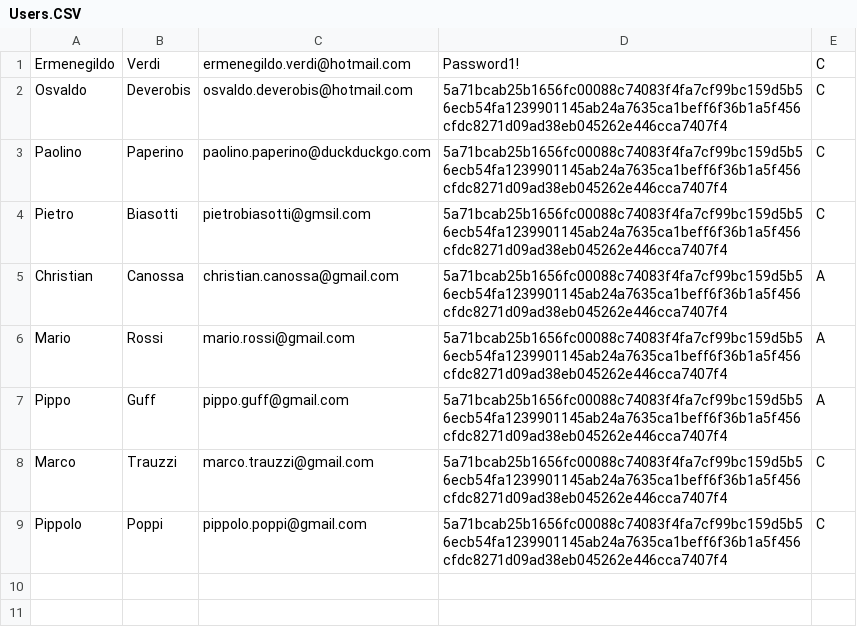
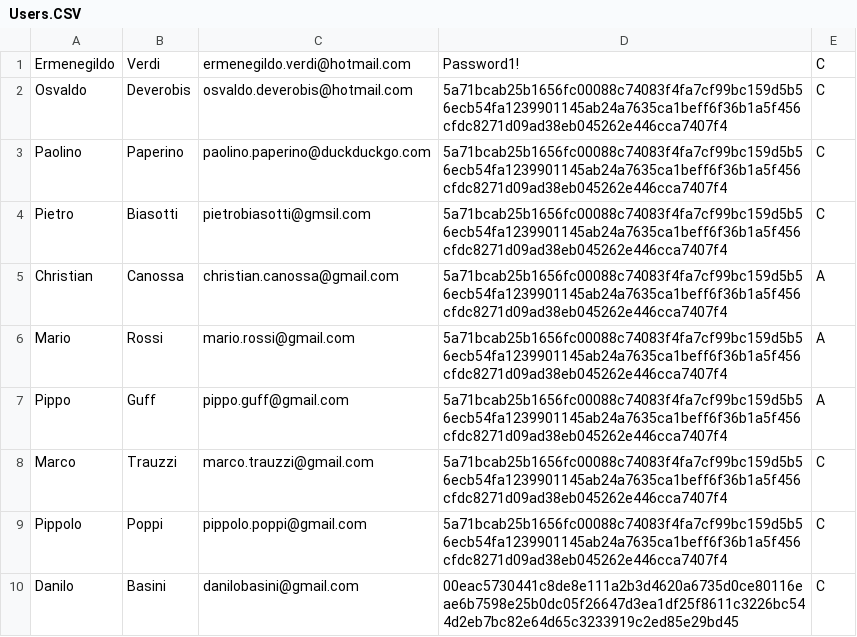
Before and after one commit to Chrisis2004/EASYJET-PROJECT, a CSV file: bin/DB/Users/Users.CSV, drawn as a sheet; the diff names each change by its address in the sheet, - before the commit and + after, or states it on an @@ line.

```diff
--- a/bin/DB/Users/Users.CSV
+++ b/bin/DB/Users/Users.CSV
+row 10: Danilo | Basini | danilobasini@gmail.com | 00eac5730441c8de8e111a2b3d4620a6735d0ce80116eae6b7598e25b0dc05f26647d3ea1df25f8611c3226bc544d2eb7bc82e64d65c3233919c2ed85e29bd45 | C
```
Also changed, not shown: 3 other files.
